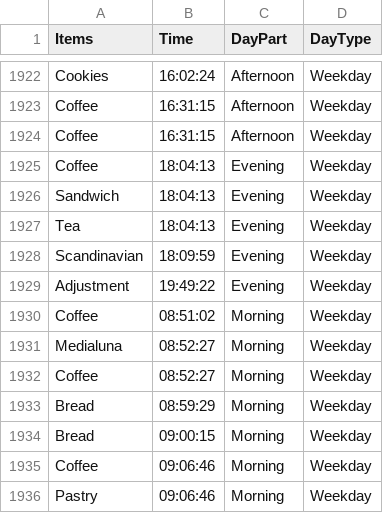
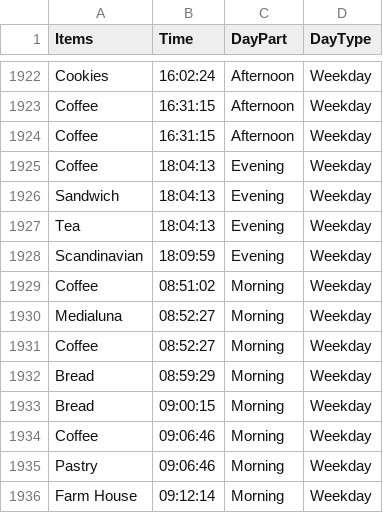
Before and after one commit to varunm532/backgangx, a CSV file: filtered_data.csv, drawn as a sheet; only a part is shown, gaps mark what is left out; the shorter side is filled out with more unchanged rows; the diff names each change by its address in the sheet, - before the commit and + after, or states it on an @@ line.

Commit message:
minor ADJUSTMENT to csv file

```diff
--- a/filtered_data.csv
+++ b/filtered_data.csv
-row 1929: Adjustment | 19:49:22 | Evening | Weekday
```
